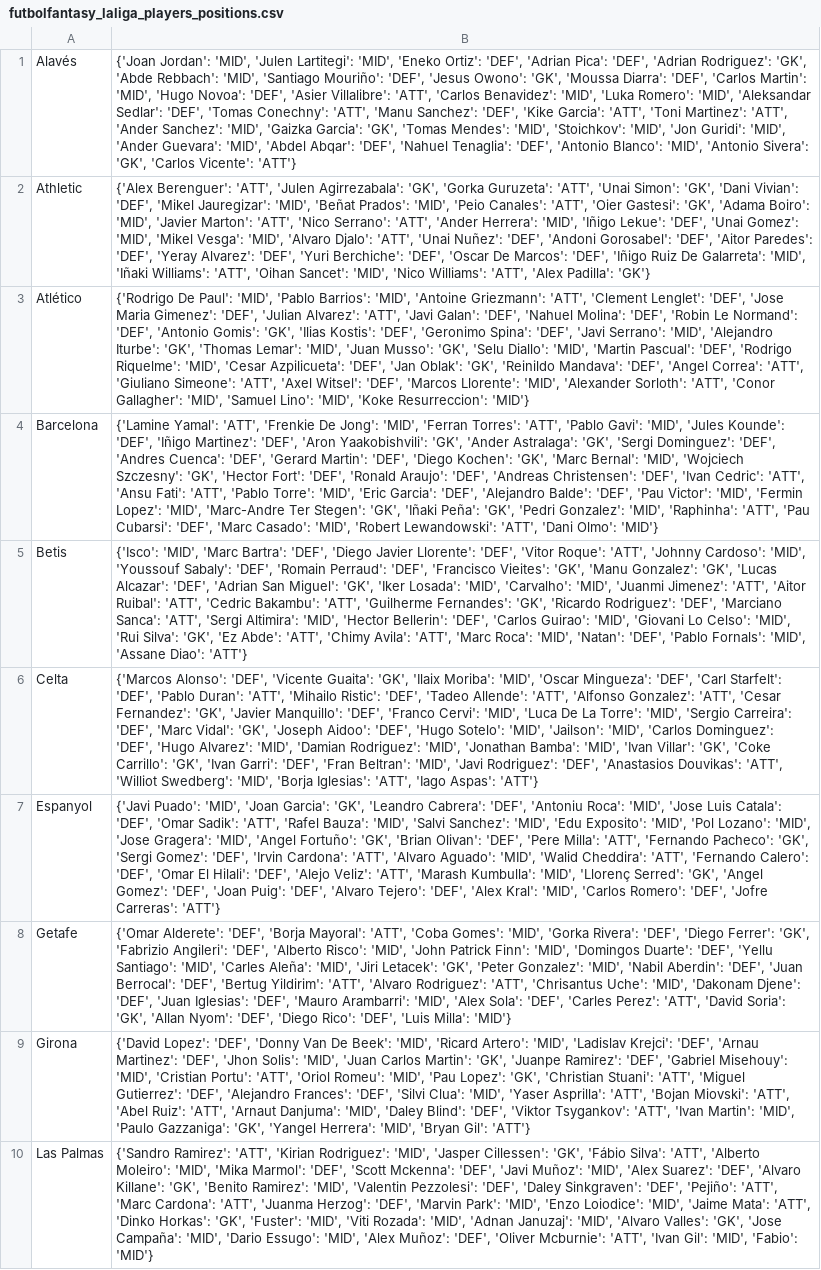
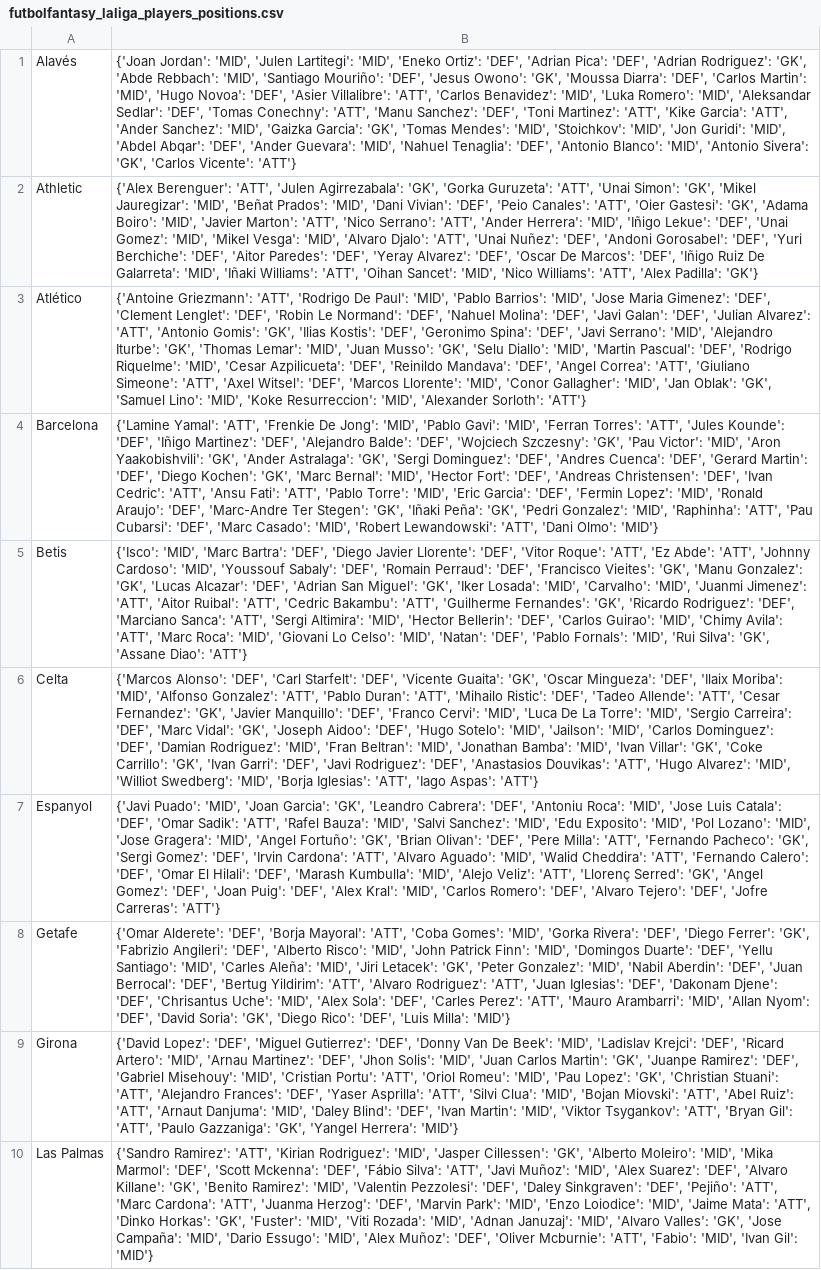
Before and after one commit to pabloroldan98/knapsack-football-formations, a CSV file: csv_files/futbolfantasy_laliga_players_positions.csv, drawn as a sheet; only a part is shown; the diff covers the shown part only; the diff names each change by its address in the sheet, - before the commit and + after, or states it on an @@ line.

```diff
--- a/csv_files/futbolfantasy_laliga_players_positions.csv
+++ b/csv_files/futbolfantasy_laliga_players_positions.csv
-B1: …Sanchez': 'DEF', 'Kike Garcia': 'ATT', 'Toni Martinez': 'ATT', 'Ander Sanchez': 'MID', 'Gaizka Garcia': 'GK', 'Tomas Mendes': 'MID', 'Stoichkov': 'MID', 'Jon Guridi': 'MID', 'Ander Guevara': 'MID', 'Abdel Abqar': 'DEF', 'Nahuel Tenaglia':…
+B1: …Sanchez': 'DEF', 'Toni Martinez': 'ATT', 'Kike Garcia': 'ATT', 'Ander Sanchez': 'MID', 'Gaizka Garcia': 'GK', 'Tomas Mendes': 'MID', 'Stoichkov': 'MID', 'Jon Guridi': 'MID', 'Abdel Abqar': 'DEF', 'Ander Guevara': 'MID', 'Nahuel Tenaglia':…
-B2: …Simon': 'GK', 'Dani Vivian': 'DEF', 'Mikel Jauregizar': 'MID', 'Beñat Prados': 'MID', 'Peio Canales': 'ATT', 'Oier Gastesi': 'GK', 'Adama Boiro': 'MID', 'Javier Marton': 'ATT', 'Nico Serrano': 'ATT', 'Ander Herrera': 'MID', 'Iñigo Lekue': 'DEF', 'Unai Gomez': 'MID', 'Mikel Vesga': 'MID', 'Alvaro Djalo': 'ATT', 'Unai Nuñez': 'DEF', 'Andoni Gorosabel': 'DEF', 'Aitor Paredes': 'DEF', 'Yeray Alvarez': 'DEF', 'Yuri Berchiche': 'DEF', 'Oscar…
+B2: …Simon': 'GK', 'Mikel Jauregizar': 'MID', 'Beñat Prados': 'MID', 'Dani Vivian': 'DEF', 'Peio Canales': 'ATT', 'Oier Gastesi': 'GK', 'Adama Boiro': 'MID', 'Javier Marton': 'ATT', 'Nico Serrano': 'ATT', 'Ander Herrera': 'MID', 'Iñigo Lekue': 'DEF', 'Unai Gomez': 'MID', 'Mikel Vesga': 'MID', 'Alvaro Djalo': 'ATT', 'Unai Nuñez': 'DEF', 'Andoni Gorosabel': 'DEF', 'Yuri Berchiche': 'DEF', 'Aitor Paredes': 'DEF', 'Yeray Alvarez': 'DEF', 'Oscar…
-B3: {'Rodrigo De Paul': 'MID', 'Pablo Barrios': 'MID', 'Antoine Griezmann': 'ATT', 'Clement Lenglet': 'DEF', 'Jose Maria Gimenez': 'DEF', 'Julian Alvarez': 'ATT', 'Javi Galan': 'DEF', 'Nahuel Molina': 'DEF', 'Robin Le Normand': 'DEF', 'Antonio Gomis': 'GK', 'Ilias Kostis': 'DEF', 'Geronimo Spina': 'DEF', 'Javi Serrano': 'MID', 'Alejandro Iturbe': 'GK', 'Thomas Lemar': 'MID', 'Juan Musso': 'GK', 'Selu Diallo': 'MID', 'Martin Pascual': 'DEF', 'Rodrigo Riquelme': 'MID', 'Cesar Azpilicueta': 'DEF', 'Jan Oblak': 'GK', 'Reinildo Mandava': 'DEF', 'Angel Correa': 'ATT', 'Giuliano Simeone': 'ATT', 'Axel Witsel': 'DEF', 'Marcos Llorente': 'MID', 'Alexander Sorloth': 'ATT', 'Conor Gallagher': 'MID', 'Samuel Lino': 'MID', 'Koke Resurreccion': 'MID'}
+B3: {'Antoine Griezmann': 'ATT', 'Rodrigo De Paul': 'MID', 'Pablo Barrios': 'MID', 'Jose Maria Gimenez': 'DEF', 'Clement Lenglet': 'DEF', 'Robin Le Normand': 'DEF', 'Nahuel Molina': 'DEF', 'Javi Galan': 'DEF', 'Julian Alvarez': 'ATT', 'Antonio Gomis': 'GK', 'Ilias Kostis': 'DEF', 'Geronimo Spina': 'DEF', 'Javi Serrano': 'MID', 'Alejandro Iturbe': 'GK', 'Thomas Lemar': 'MID', 'Juan Musso': 'GK', 'Selu Diallo': 'MID', 'Martin Pascual': 'DEF', 'Rodrigo Riquelme': 'MID', 'Cesar Azpilicueta': 'DEF', 'Reinildo Mandava': 'DEF', 'Angel Correa': 'ATT', 'Giuliano Simeone': 'ATT', 'Axel Witsel': 'DEF', 'Marcos Llorente': 'MID', 'Conor Gallagher': 'MID', 'Jan Oblak': 'GK', 'Samuel Lino': 'MID', 'Koke Resurreccion': 'MID', 'Alexander Sorloth': 'ATT'}
-B4: …Jong': 'MID', 'Ferran Torres': 'ATT', 'Pablo Gavi': 'MID', 'Jules Kounde': 'DEF', 'Iñigo Martinez': 'DEF', 'Aron Yaakobishvili': 'GK', 'Ander Astralaga': 'GK', 'Sergi Dominguez': 'DEF', 'Andres Cuenca': 'DEF', 'Gerard Martin': 'DEF', 'Diego Kochen': 'GK', 'Marc Bernal': 'MID', 'Wojciech Szczesny': 'GK', 'Hector Fort': 'DEF', 'Ronald Araujo': 'DEF', 'Andreas Christensen': 'DEF', 'Ivan Cedric': 'ATT', 'Ansu Fati': 'ATT', 'Pablo Torre': 'MID', 'Eric Garcia': 'DEF', 'Alejandro Balde': 'DEF', 'Pau Victor': 'MID', 'Fermin Lopez': 'MID', 'Marc-Andre Ter…
+B4: …Jong': 'MID', 'Pablo Gavi': 'MID', 'Ferran Torres': 'ATT', 'Jules Kounde': 'DEF', 'Iñigo Martinez': 'DEF', 'Alejandro Balde': 'DEF', 'Wojciech Szczesny': 'GK', 'Pau Victor': 'MID', 'Aron Yaakobishvili': 'GK', 'Ander Astralaga': 'GK', 'Sergi Dominguez': 'DEF', 'Andres Cuenca': 'DEF', 'Gerard Martin': 'DEF', 'Diego Kochen': 'GK', 'Marc Bernal': 'MID', 'Hector Fort': 'DEF', 'Andreas Christensen': 'DEF', 'Ivan Cedric': 'ATT', 'Ansu Fati': 'ATT', 'Pablo Torre': 'MID', 'Eric Garcia': 'DEF', 'Fermin Lopez': 'MID', 'Ronald Araujo': 'DEF', 'Marc-Andre Ter…
-B5: …Roque': 'ATT', 'Johnny Cardoso': 'MID', 'Youssouf Sabaly': 'DEF', 'Romain Perraud': 'DEF', 'Francisco Vieites': 'GK', 'Manu Gonzalez': 'GK', 'Lucas Alcazar': 'DEF', 'Adrian San Miguel': 'GK', 'Iker Losada': 'MID', 'Carvalho': 'MID', 'Juanmi Jimenez': 'ATT', 'Aitor Ruibal': 'ATT', 'Cedric Bakambu': 'ATT', 'Guilherme Fernandes': 'GK', 'Ricardo Rodriguez': 'DEF', 'Marciano Sanca': 'ATT', 'Sergi Altimira': 'MID', 'Hector Bellerin': 'DEF', 'Carlos Guirao': 'MID', 'Giovani Lo Celso': 'MID', 'Rui Silva': 'GK', 'Ez Abde': 'ATT', 'Chimy Avila': 'ATT', 'Marc Roca': 'MID', 'Natan': 'DEF', 'Pablo Fornals': 'MID', 'Assane Diao':…
+B5: …Roque': 'ATT', 'Ez Abde': 'ATT', 'Johnny Cardoso': 'MID', 'Youssouf Sabaly': 'DEF', 'Romain Perraud': 'DEF', 'Francisco Vieites': 'GK', 'Manu Gonzalez': 'GK', 'Lucas Alcazar': 'DEF', 'Adrian San Miguel': 'GK', 'Iker Losada': 'MID', 'Carvalho': 'MID', 'Juanmi Jimenez': 'ATT', 'Aitor Ruibal': 'ATT', 'Cedric Bakambu': 'ATT', 'Guilherme Fernandes': 'GK', 'Ricardo Rodriguez': 'DEF', 'Marciano Sanca': 'ATT', 'Sergi Altimira': 'MID', 'Hector Bellerin': 'DEF', 'Carlos Guirao': 'MID', 'Chimy Avila': 'ATT', 'Marc Roca': 'MID', 'Giovani Lo Celso': 'MID', 'Natan': 'DEF', 'Pablo Fornals': 'MID', 'Rui Silva': 'GK', 'Assane Diao':…
-B6: …Alonso': 'DEF', 'Vicente Guaita': 'GK', 'Ilaix Moriba': 'MID', 'Oscar Mingueza': 'DEF', 'Carl Starfelt': 'DEF', 'Pablo Duran': 'ATT', 'Mihailo Ristic': 'DEF', 'Tadeo Allende': 'ATT', 'Alfonso Gonzalez': 'ATT', 'Cesar Fernandez': 'GK', 'Javier Manquillo': 'DEF', 'Franco Cervi': 'MID', 'Luca De La Torre': 'MID', 'Sergio Carreira': 'DEF', 'Marc Vidal': 'GK', 'Joseph Aidoo': 'DEF', 'Hugo Sotelo': 'MID', 'Jailson': 'MID', 'Carlos Dominguez': 'DEF', 'Hugo Alvarez': 'MID', 'Damian Rodriguez': 'MID', 'Jonathan Bamba': 'MID', 'Ivan Villar': 'GK', 'Coke Carrillo': 'GK', 'Ivan Garri': 'DEF', 'Fran Beltran': 'MID', 'Javi Rodriguez': 'DEF', 'Anastasios Douvikas': 'ATT', 'Williot Swedberg':…
+B6: …Alonso': 'DEF', 'Carl Starfelt': 'DEF', 'Vicente Guaita': 'GK', 'Oscar Mingueza': 'DEF', 'Ilaix Moriba': 'MID', 'Alfonso Gonzalez': 'ATT', 'Pablo Duran': 'ATT', 'Mihailo Ristic': 'DEF', 'Tadeo Allende': 'ATT', 'Cesar Fernandez': 'GK', 'Javier Manquillo': 'DEF', 'Franco Cervi': 'MID', 'Luca De La Torre': 'MID', 'Sergio Carreira': 'DEF', 'Marc Vidal': 'GK', 'Joseph Aidoo': 'DEF', 'Hugo Sotelo': 'MID', 'Jailson': 'MID', 'Carlos Dominguez': 'DEF', 'Damian Rodriguez': 'MID', 'Fran Beltran': 'MID', 'Jonathan Bamba': 'MID', 'Ivan Villar': 'GK', 'Coke Carrillo': 'GK', 'Ivan Garri': 'DEF', 'Javi Rodriguez': 'DEF', 'Anastasios Douvikas': 'ATT', 'Hugo Alvarez': 'MID', 'Williot Swedberg':…
-B7: …Hilali': 'DEF', 'Alejo Veliz': 'ATT', 'Marash Kumbulla': 'MID', 'Llorenç Serred': 'GK', 'Angel Gomez': 'DEF', 'Joan Puig': 'DEF', 'Alvaro Tejero': 'DEF', 'Alex Kral': 'MID', 'Carlos Romero': 'DEF', 'Jofre…
+B7: …Hilali': 'DEF', 'Marash Kumbulla': 'MID', 'Alejo Veliz': 'ATT', 'Llorenç Serred': 'GK', 'Angel Gomez': 'DEF', 'Joan Puig': 'DEF', 'Alex Kral': 'MID', 'Carlos Romero': 'DEF', 'Alvaro Tejero': 'DEF', 'Jofre…
-B8: …Rodriguez': 'ATT', 'Chrisantus Uche': 'MID', 'Dakonam Djene': 'DEF', 'Juan Iglesias': 'DEF', 'Mauro Arambarri': 'MID', 'Alex Sola': 'DEF', 'Carles Perez': 'ATT', 'David Soria': 'GK', 'Allan Nyom': 'DEF', 'Diego Rico':…
+B8: …Rodriguez': 'ATT', 'Juan Iglesias': 'DEF', 'Dakonam Djene': 'DEF', 'Chrisantus Uche': 'MID', 'Alex Sola': 'DEF', 'Carles Perez': 'ATT', 'Mauro Arambarri': 'MID', 'Allan Nyom': 'DEF', 'David Soria': 'GK', 'Diego Rico':…
-B9: …Lopez': 'DEF', 'Donny Van De Beek': 'MID', 'Ricard Artero': 'MID', 'Ladislav Krejci': 'DEF', 'Arnau Martinez': 'DEF', 'Jhon Solis': 'MID', 'Juan Carlos Martin': 'GK', 'Juanpe Ramirez': 'DEF', 'Gabriel Misehouy': 'MID', 'Cristian Portu': 'ATT', 'Oriol Romeu': 'MID', 'Pau Lopez': 'GK', 'Christian Stuani': 'ATT', 'Miguel Gutierrez': 'DEF', 'Alejandro Frances': 'DEF', 'Silvi Clua': 'MID', 'Yaser Asprilla': 'ATT', 'Bojan Miovski': 'ATT', 'Abel Ruiz': 'ATT', 'Arnaut Danjuma': 'MID', 'Daley Blind': 'DEF', 'Viktor Tsygankov': 'ATT', 'Ivan Martin': 'MID', 'Paulo Gazzaniga': 'GK', 'Yangel Herrera': 'MID', 'Bryan Gil': 'ATT'}
+B9: …Lopez': 'DEF', 'Miguel Gutierrez': 'DEF', 'Donny Van De Beek': 'MID', 'Ladislav Krejci': 'DEF', 'Ricard Artero': 'MID', 'Arnau Martinez': 'DEF', 'Jhon Solis': 'MID', 'Juan Carlos Martin': 'GK', 'Juanpe Ramirez': 'DEF', 'Gabriel Misehouy': 'MID', 'Cristian Portu': 'ATT', 'Oriol Romeu': 'MID', 'Pau Lopez': 'GK', 'Christian Stuani': 'ATT', 'Alejandro Frances': 'DEF', 'Yaser Asprilla': 'ATT', 'Silvi Clua': 'MID', 'Bojan Miovski': 'ATT', 'Abel Ruiz': 'ATT', 'Arnaut Danjuma': 'MID', 'Daley Blind': 'DEF', 'Ivan Martin': 'MID', 'Viktor Tsygankov': 'ATT', 'Bryan Gil': 'ATT', 'Paulo Gazzaniga': 'GK', 'Yangel Herrera': 'MID'}
-B10: …Cillessen': 'GK', 'Fábio Silva': 'ATT', 'Alberto Moleiro': 'MID', 'Mika Marmol': 'DEF', 'Scott Mckenna': 'DEF', 'Javi Muñoz': 'MID', 'Alex Suarez': 'DEF', 'Alvaro Killane': 'GK', 'Benito Ramirez': 'MID', 'Valentin Pezzolesi': 'DEF', 'Daley Sinkgraven': 'DEF', 'Pejiño': 'ATT', 'Marc Cardona': 'ATT', 'Juanma Herzog': 'DEF', 'Marvin Park': 'MID', 'Enzo Loiodice': 'MID', 'Jaime Mata': 'ATT', 'Dinko Horkas': 'GK', 'Fuster': 'MID', 'Viti Rozada': 'MID', 'Adnan Januzaj': 'MID', 'Alvaro Valles': 'GK', 'Jose Campaña': 'MID', 'Dario Essugo': 'MID', 'Alex Muñoz': 'DEF', 'Oliver Mcburnie': 'ATT', 'Ivan Gil': 'MID', 'Fabio': 'MID'}
+B10: …Cillessen': 'GK', 'Alberto Moleiro': 'MID', 'Mika Marmol': 'DEF', 'Scott Mckenna': 'DEF', 'Fábio Silva': 'ATT', 'Javi Muñoz': 'MID', 'Alex Suarez': 'DEF', 'Alvaro Killane': 'GK', 'Benito Ramirez': 'MID', 'Valentin Pezzolesi': 'DEF', 'Daley Sinkgraven': 'DEF', 'Pejiño': 'ATT', 'Marc Cardona': 'ATT', 'Juanma Herzog': 'DEF', 'Marvin Park': 'MID', 'Enzo Loiodice': 'MID', 'Jaime Mata': 'ATT', 'Dinko Horkas': 'GK', 'Fuster': 'MID', 'Viti Rozada': 'MID', 'Adnan Januzaj': 'MID', 'Alvaro Valles': 'GK', 'Jose Campaña': 'MID', 'Dario Essugo': 'MID', 'Alex Muñoz': 'DEF', 'Oliver Mcburnie': 'ATT', 'Fabio': 'MID', 'Ivan Gil': 'MID'}
```
Also changed, not shown: 8 edited cells elsewhere in this file, csv_files/futbolfantasy_laliga_players_forms.csv, csv_files/futbolfantasy_laliga_players_price_trends.csv, 7 other files.
